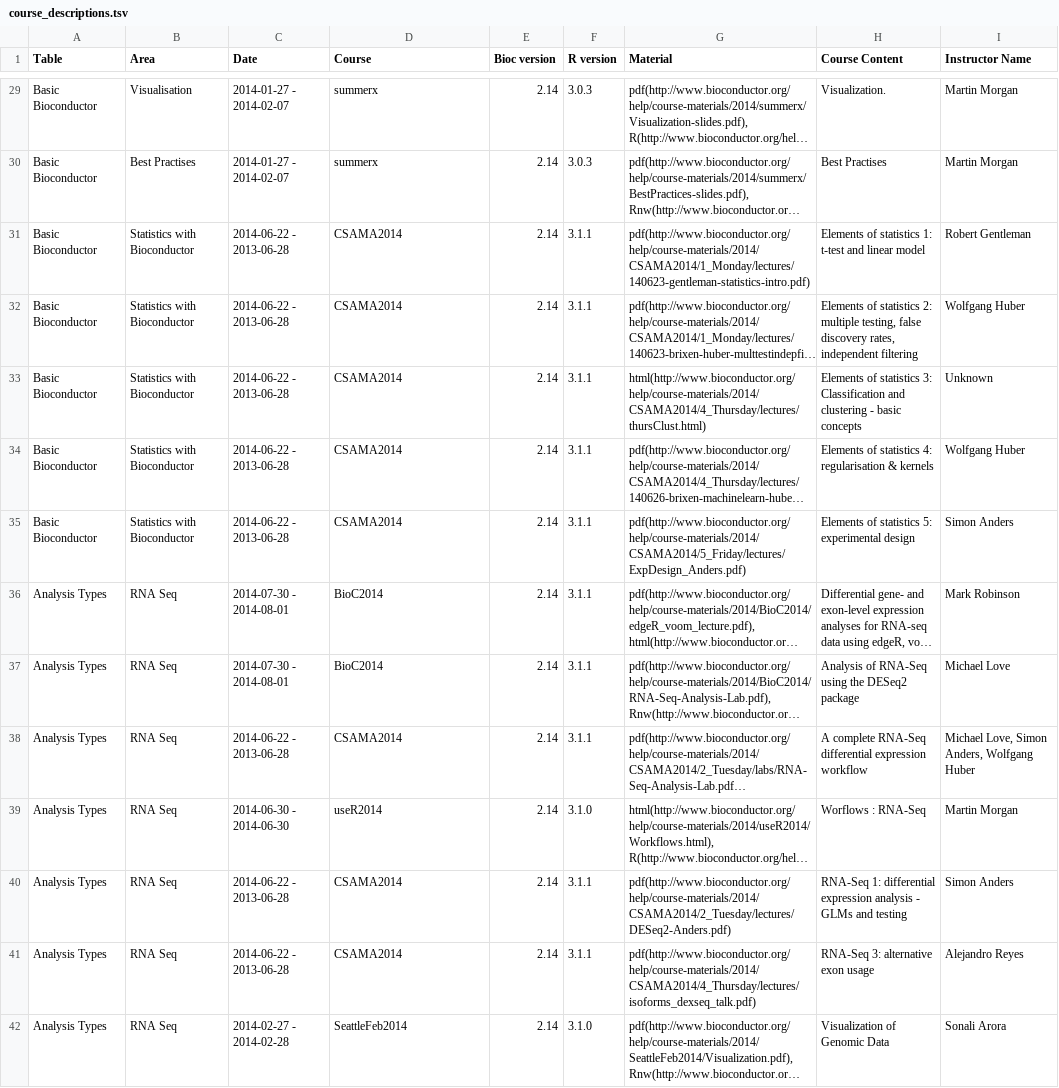
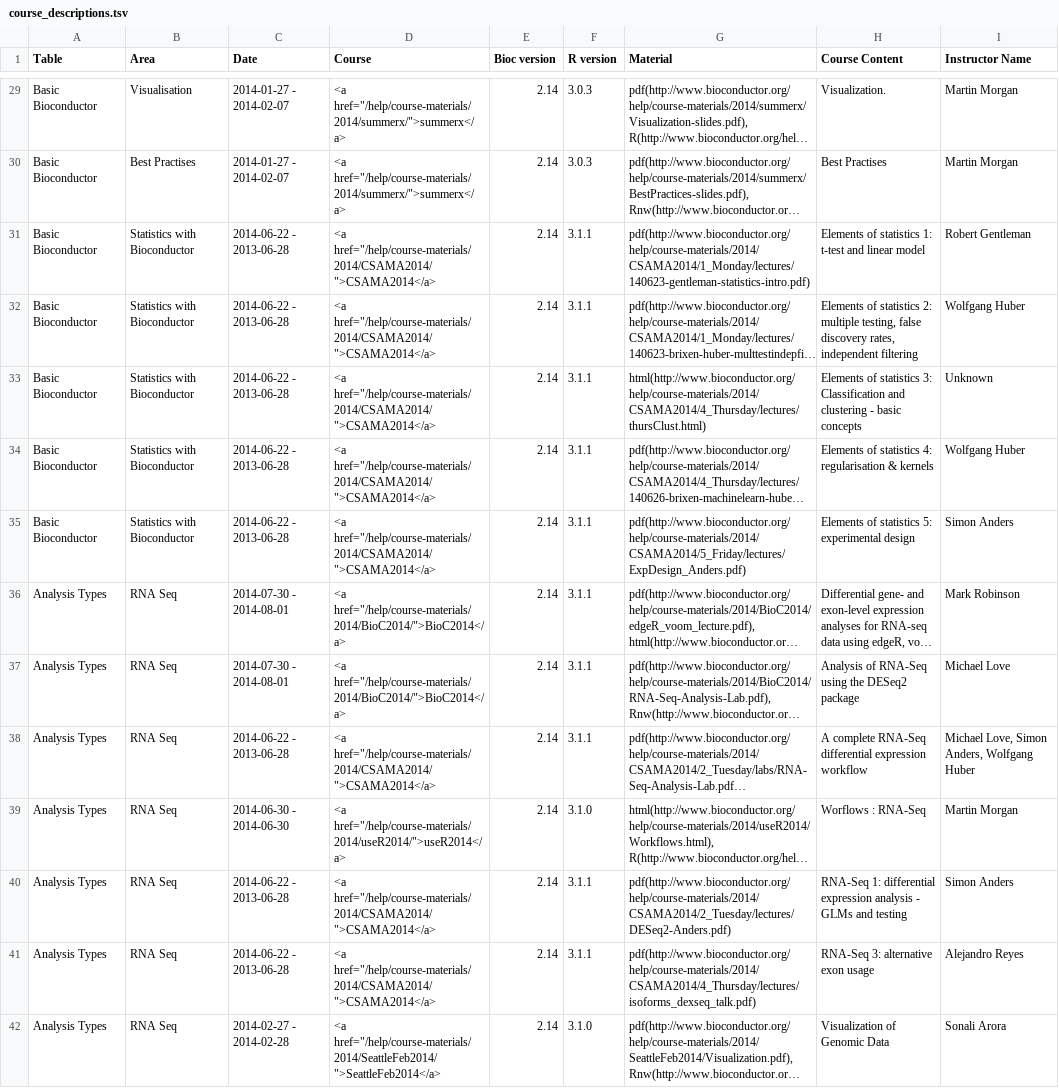
Before and after one commit to lgatto/bioconductor.org, a TSV file: etc/course_descriptions.tsv, drawn as a sheet; only a part is shown, gaps mark what is left out; long unchanged cells end in …; the diff covers the shown part only; the diff names each change by its address in the sheet, - before the commit and + after, or states it on an @@ line.

```diff
--- a/etc/course_descriptions.tsv
+++ b/etc/course_descriptions.tsv
-D29:D30 (Course): summerx
+D29:D30 (Course): <a href="/help/course-materials/2014/summerx/">summerx</a>
-D31:D35 (Course): CSAMA2014
+D31:D35 (Course): <a href="/help/course-materials/2014/CSAMA2014/">CSAMA2014</a>
-D36:D37 (Course): BioC2014
+D36:D37 (Course): <a href="/help/course-materials/2014/BioC2014/">BioC2014</a>
-D38 (Course): CSAMA2014
+D38 (Course): <a href="/help/course-materials/2014/CSAMA2014/">CSAMA2014</a>
-D39 (Course): useR2014
+D39 (Course): <a href="/help/course-materials/2014/useR2014/">useR2014</a>
-D40:D41 (Course): CSAMA2014
+D40:D41 (Course): <a href="/help/course-materials/2014/CSAMA2014/">CSAMA2014</a>
-D42 (Course): SeattleFeb2014
+D42 (Course): <a href="/help/course-materials/2014/SeattleFeb2014/">SeattleFeb2014</a>
```
Also changed, not shown: 49 edited cells elsewhere in this file.
